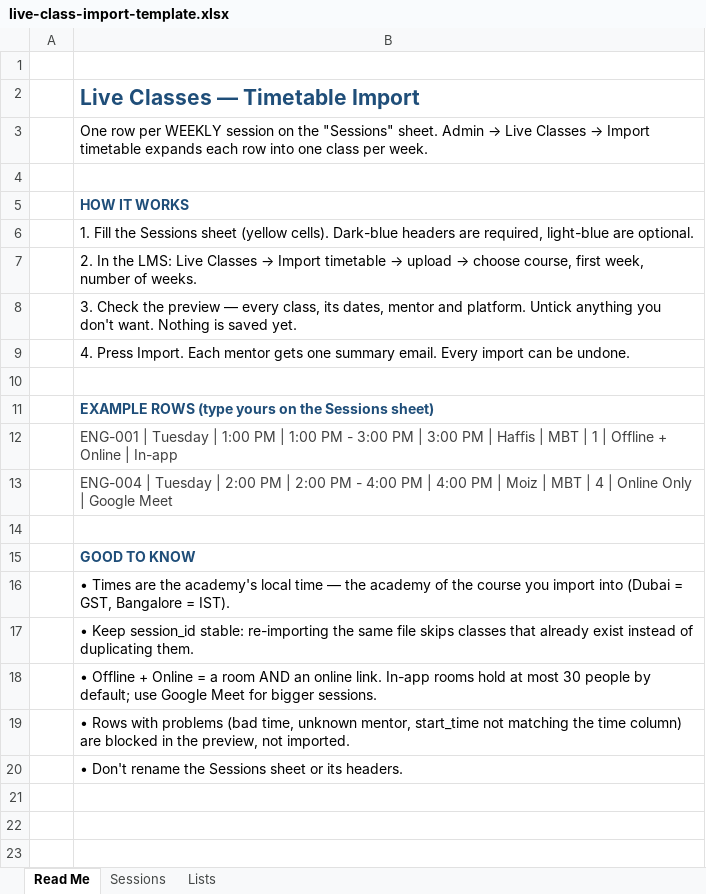
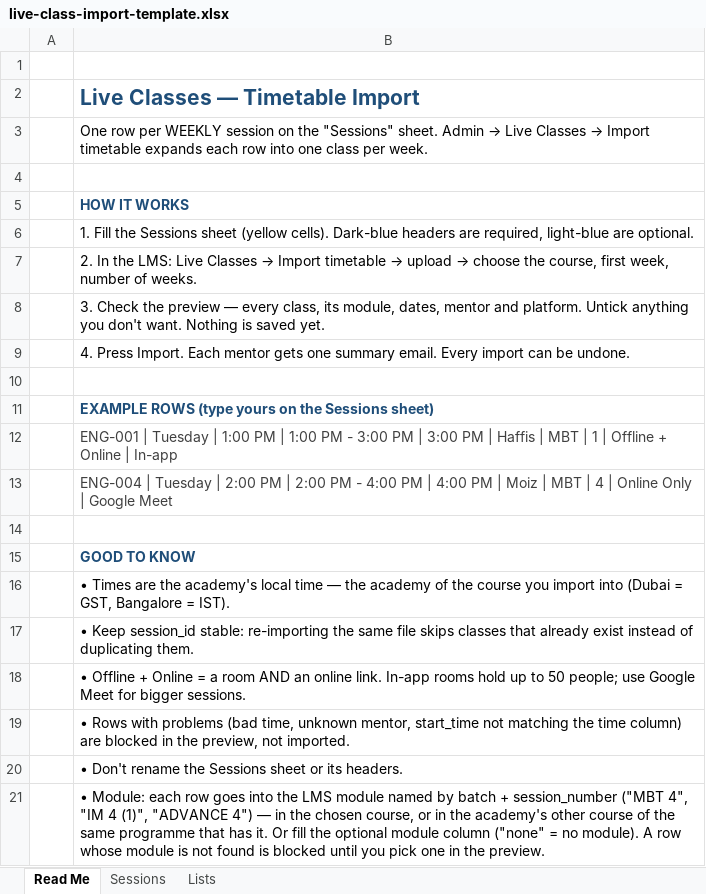
Before and after one commit to 7209revopro-ops/lms, an Excel workbook: admin/public/templates/live-class-import-template.xlsx, sheet Read Me, drawn as a sheet; values as stored, in another font and other column widths than the file's, no borders; the diff names each change by its address in the sheet, - before the commit and + after, or states it on an @@ line.

```diff
--- a/admin/public/templates/live-class-import-template.xlsx (sheet Read Me)
+++ b/admin/public/templates/live-class-import-template.xlsx (sheet Read Me)
-B7: …→ choose course, first…
+B7: …→ choose the course, first…
-B8: …class, its dates, mentor…
+B8: …class, its module, dates, mentor…
-B18: …rooms hold at most 30 people by default; use Google…
+B18: …rooms hold up to 50 people; use Google…
+row 21:  | • Module: each row goes into the LMS module named by batch + session_number ("MBT 4", "IM 4 (1)", "ADVANCE 4") — in the chosen course, or in the academy's other course of the same programme that has it. Or fill the optional module column ("none" = no module). A row whose module is not found is blocked until you pick one in the preview.
```
Also changed, not shown: sheet Sessions, 8 other files.
